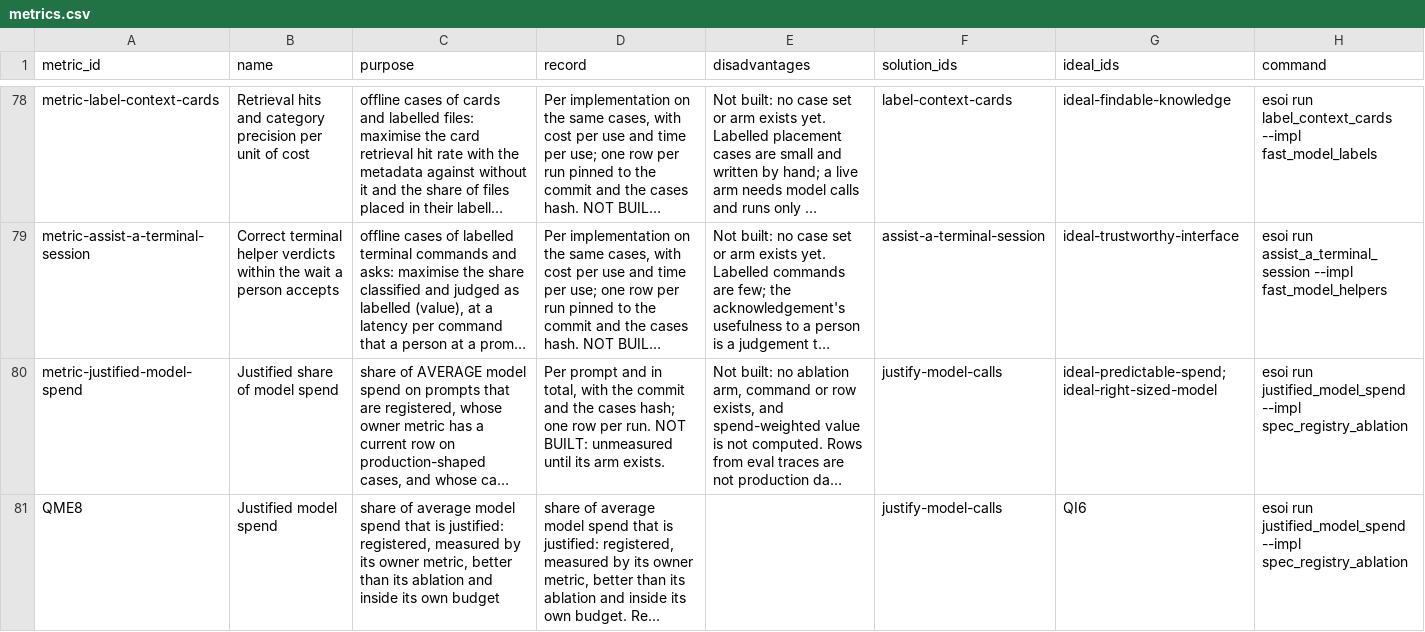
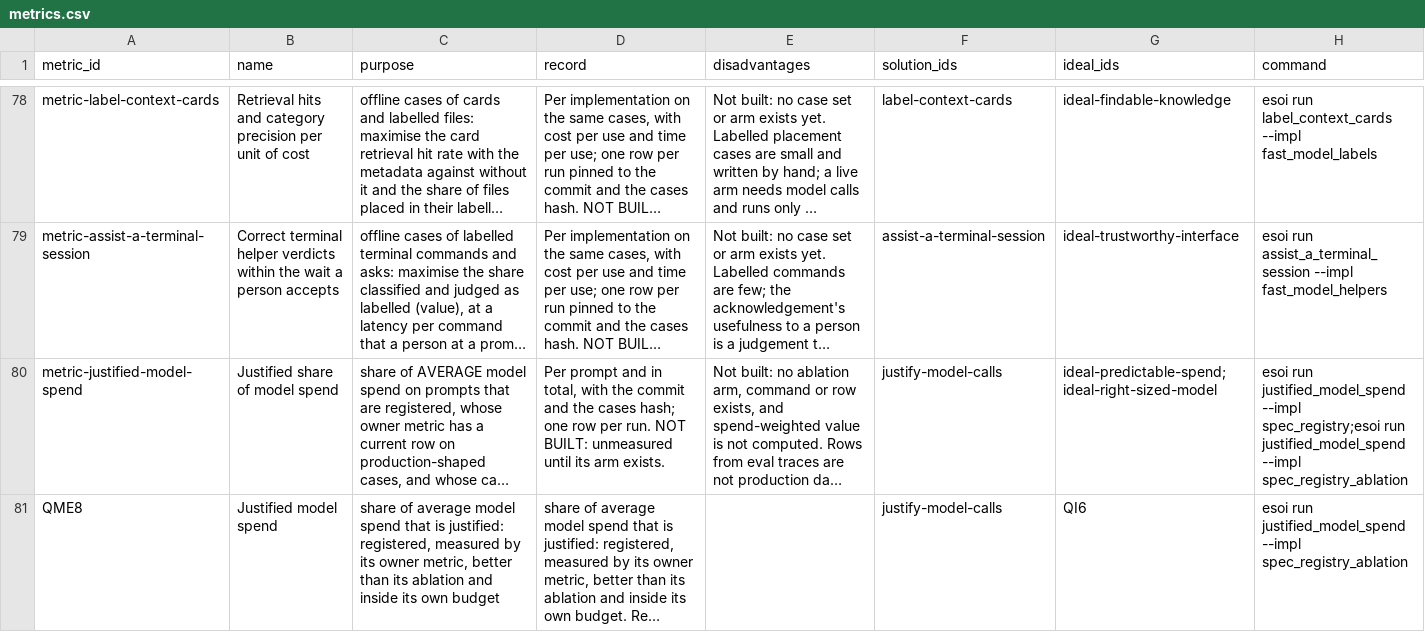
Before and after one commit to SpiritualData/quest-ai-runner, a CSV file: esoi/metrics.csv, drawn as a sheet; only a part is shown, gaps mark what is left out; long unchanged cells end in …; the diff names each change by its address in the sheet, - before the commit and + after, or states it on an @@ line.

```diff
--- a/esoi/metrics.csv
+++ b/esoi/metrics.csv
-H80 (command): …justified_model_spend --impl spec_registry_ablation
+H80 (command): …justified_model_spend --impl spec_registry;esoi run justified_model_spend --impl spec_registry_ablation
```
